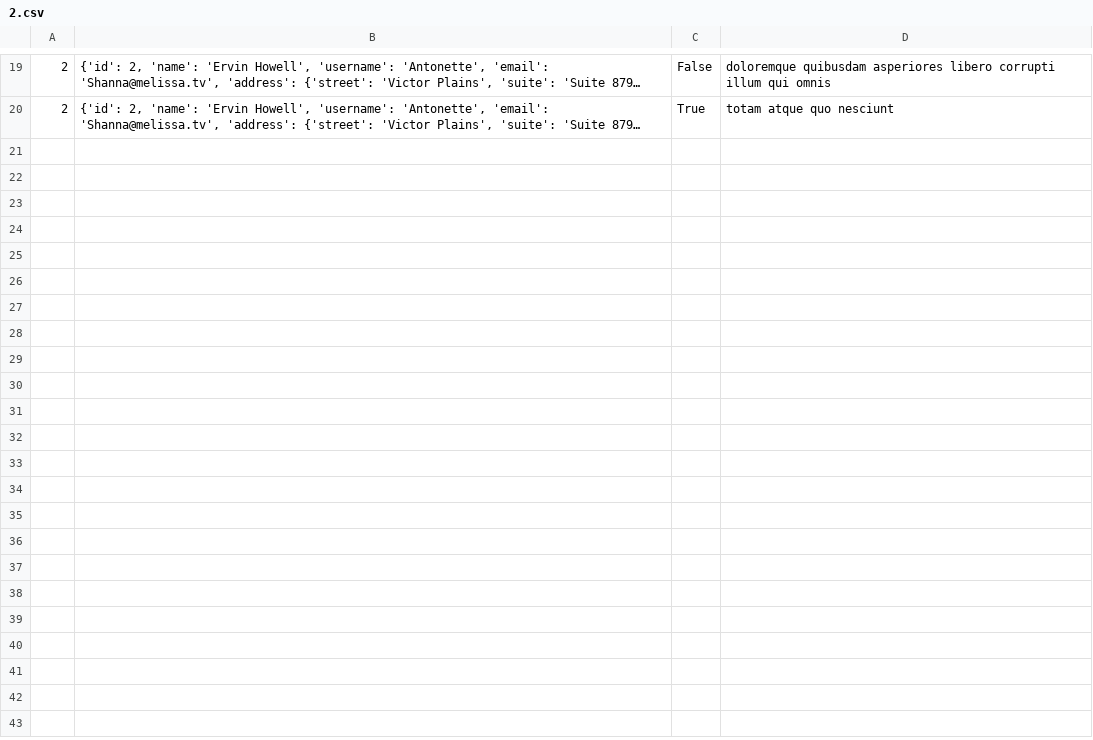
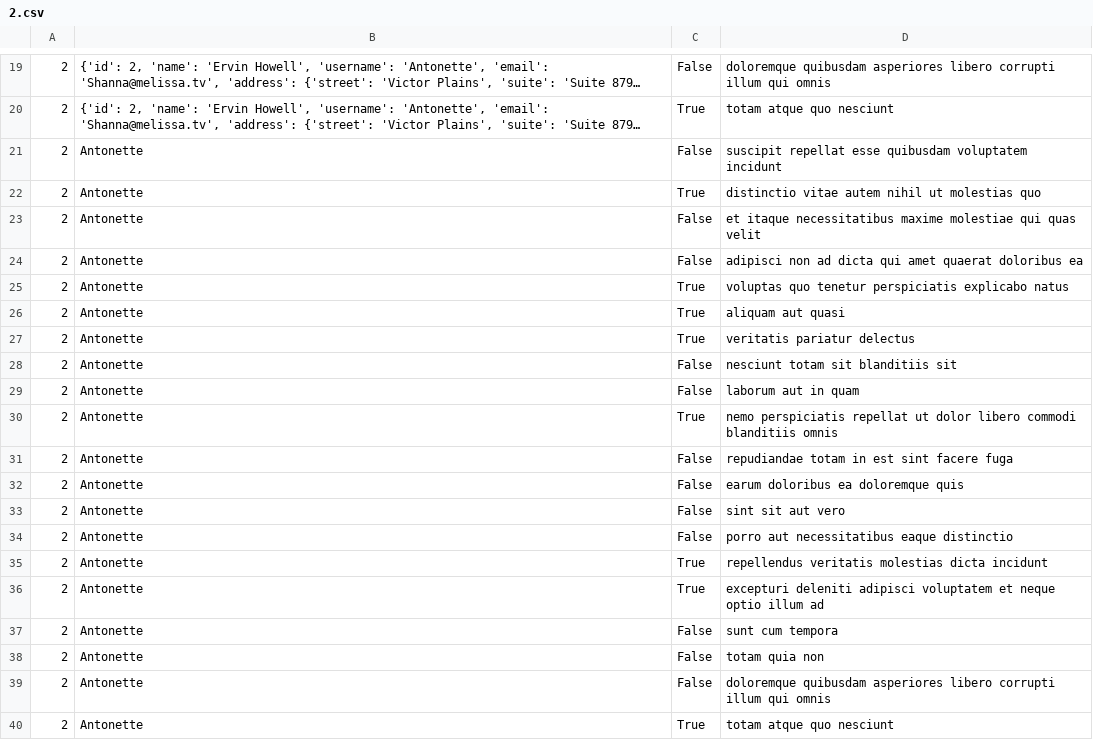
Before and after one commit to fatimazaarate/alx-system_engineering-devops, a CSV file: 0x15-api/2.csv, drawn as a sheet; only a part is shown, gaps mark what is left out; long unchanged cells end in …; the diff names each change by its address in the sheet, - before the commit and + after, or states it on an @@ line.

```diff
--- a/0x15-api/2.csv
+++ b/0x15-api/2.csv
+row 21: 2 | Antonette | False | suscipit repellat esse quibusdam voluptatem incidunt
+row 22: 2 | Antonette | True | distinctio vitae autem nihil ut molestias quo
+row 23: 2 | Antonette | False | et itaque necessitatibus maxime molestiae qui quas velit
+row 24: 2 | Antonette | False | adipisci non ad dicta qui amet quaerat doloribus ea
+row 25: 2 | Antonette | True | voluptas quo tenetur perspiciatis explicabo natus
+row 26: 2 | Antonette | True | aliquam aut quasi
+row 27: 2 | Antonette | True | veritatis pariatur delectus
+row 28: 2 | Antonette | False | nesciunt totam sit blanditiis sit
+row 29: 2 | Antonette | False | laborum aut in quam
+row 30: 2 | Antonette | True | nemo perspiciatis repellat ut dolor libero commodi blanditiis omnis
+row 31: 2 | Antonette | False | repudiandae totam in est sint facere fuga
+row 32: 2 | Antonette | False | earum doloribus ea doloremque quis
+row 33: 2 | Antonette | False | sint sit aut vero
+row 34: 2 | Antonette | False | porro aut necessitatibus eaque distinctio
+row 35: 2 | Antonette | True | repellendus veritatis molestias dicta incidunt
+row 36: 2 | Antonette | True | excepturi deleniti adipisci voluptatem et neque optio illum ad
+row 37: 2 | Antonette | False | sunt cum tempora
+row 38: 2 | Antonette | False | totam quia non
+row 39: 2 | Antonette | False | doloremque quibusdam asperiores libero corrupti illum qui omnis
+row 40: 2 | Antonette | True | totam atque quo nesciunt
```
Also changed, not shown: 1 other file.
